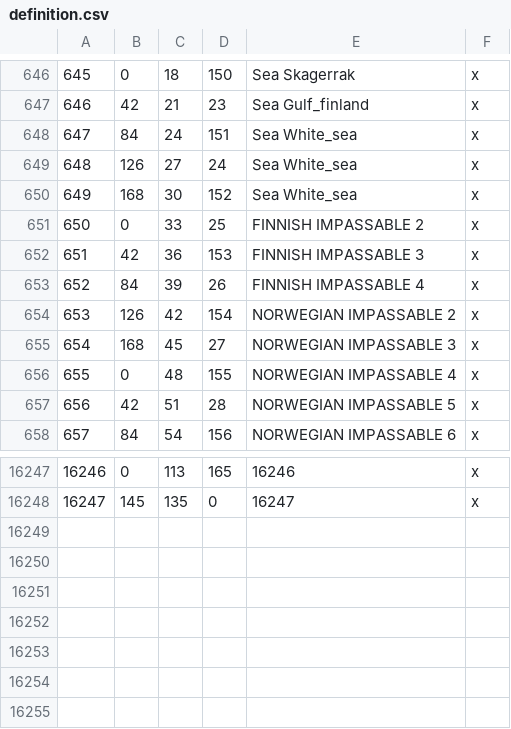
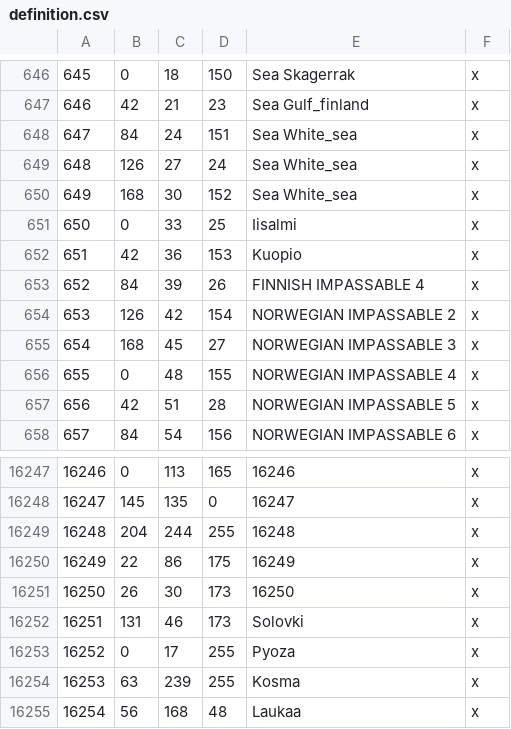
Before and after one commit to Rajas-of-Indochina/mod, a CSV file: indochina/map_data/definition.csv, drawn as a sheet; only a part is shown, gaps mark what is left out.

```diff
--- a/indochina/map_data/definition.csv
+++ b/indochina/map_data/definition.csv
@@ -650,4 +650,4 @@
 649;168;30;152;Sea White_sea;x
-650;0;33;25;FINNISH IMPASSABLE 2;x
-651;42;36;153;FINNISH IMPASSABLE 3;x
+650;0;33;25;Iisalmi;x
+651;42;36;153;Kuopio;x
 652;84;39;26;FINNISH IMPASSABLE 4;x
@@ -16248 +16248,8 @@
 16247;145;135;0;16247;x
+16248;204;244;255;16248;x
+16249;22;86;175;16249;x
+16250;26;30;173;16250;x
+16251;131;46;173;Solovki;x
+16252;0;17;255;Pyoza;x
+16253;63;239;255;Kosma;x
+16254;56;168;48;Laukaa;x
```
Also changed, not shown: 21 other files.
